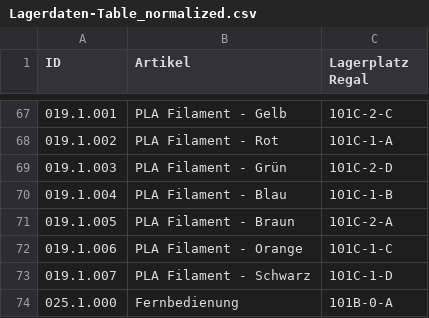
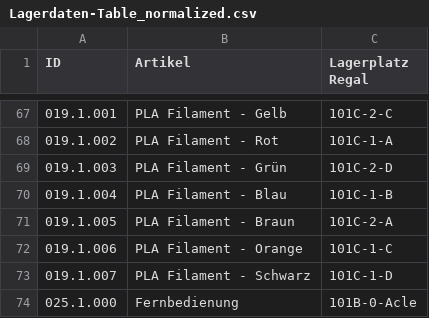
Before and after one commit to AndreasAlstetter/Odoo_2.0, a CSV file: data/data_normalized/Lagerdaten-Table_normalized.csv, drawn as a sheet; only a part is shown, gaps mark what is left out.

```diff
--- a/data/data_normalized/Lagerdaten-Table_normalized.csv
+++ b/data/data_normalized/Lagerdaten-Table_normalized.csv
@@ -73,2 +73,2 @@ ID;Artikel;Lagerplatz Regal
 019.1.007;PLA Filament - Schwarz;101C-1-D
-025.1.000;Fernbedienung;101B-0-A
+025.1.000;Fernbedienung;101B-0-Acle
```
Also changed, not shown: data/bom/spartan_bom.csv, 31 other files.
